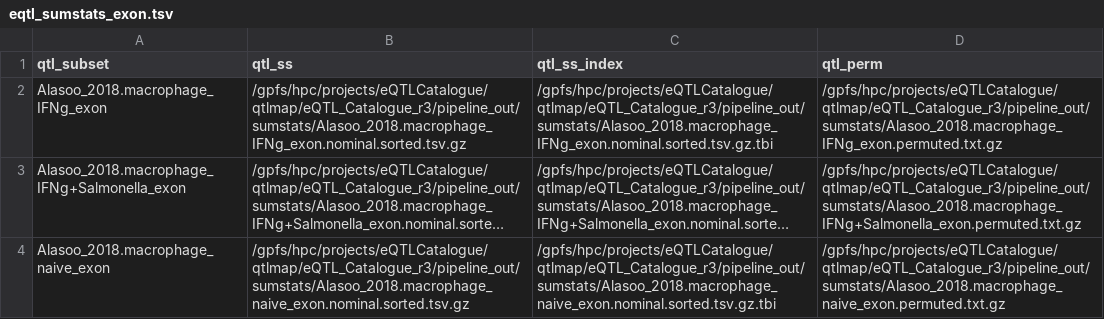
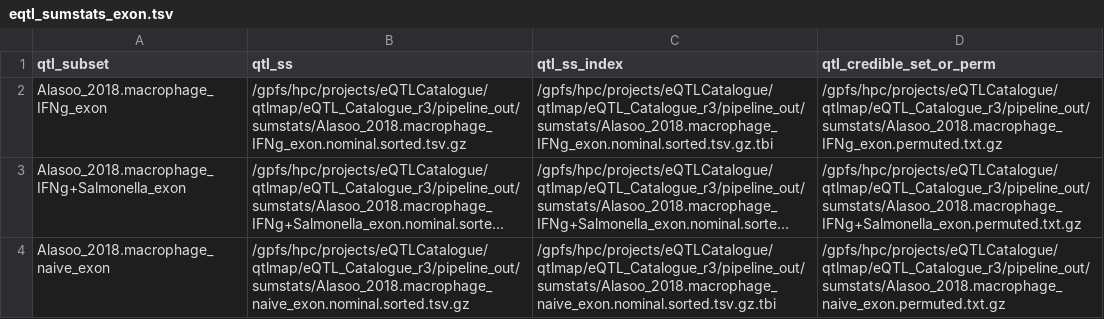
Before and after one commit to eQTL-Catalogue/colocalisation, a TSV file: testdata_coloc/eqtl_sumstats_exon.tsv, drawn as a sheet; only a part is shown; long unchanged cells end in ….

Commit message:
independent colocalisation pipeline initial commit

```diff
--- a/testdata_coloc/eqtl_sumstats_exon.tsv
+++ b/testdata_coloc/eqtl_sumstats_exon.tsv
@@ -1,2 +1,2 @@
-qtl_subset	qtl_ss	qtl_ss_index	qtl_perm
+qtl_subset	qtl_ss	qtl_ss_index	qtl_credible_set_or_perm
 Alasoo_2018.macrophage_IFNg_exon	/gpfs/hpc/projects/eQTLCatalogue/qtlmap/eQTL_Catalogue_r3/pipeline_out/sumstats/Alasoo_2018.macrophage_IFNg_exon.nominal.sorted.tsv.gz	/gpfs/hpc/projects/eQTLCatalogue/qtlmap/eQTL_Catalogue_r3/pipeline_out/sumstats/Alasoo_2018.macrophage_IFNg_exon.nominal.sorted.tsv.gz.tbi	/gpfs/hpc/projects/eQTLCatalogue/qtlmap/eQTL_Catalogue_r3/pipeline_out/sumstats/Alasoo_2018.macrophage_IFNg_exon.permuted.txt.gz
```
Also changed, not shown: testdata_coloc/eqtl_sumstats_tx.tsv, testdata_coloc/eqtl_sumstats_txrev.tsv, 18 other files.
